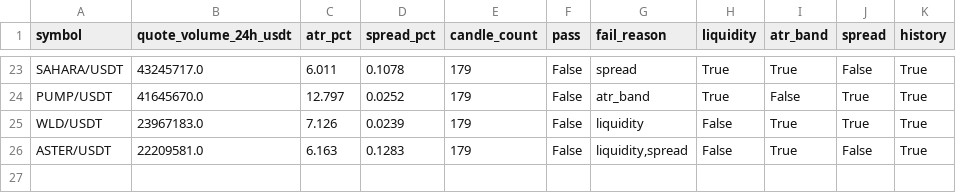
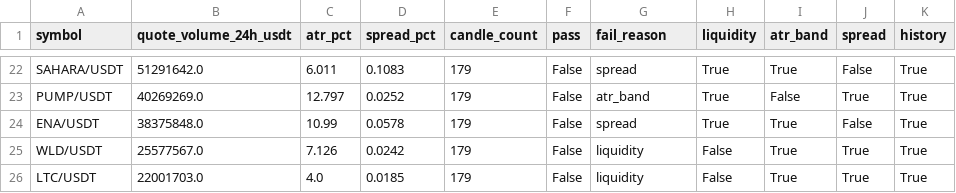
Before and after one commit to seamusrobertmurphy/swing-trader, a CSV file: 04-outputs/Candidates_20260907.csv, drawn as a sheet; only a part is shown, gaps mark what is left out; addresses are those after the commit; the diff covers the shown part only; the diff names each change by its address in the sheet, - before the commit and + after, or states it on an @@ line.

```diff
--- a/04-outputs/Candidates_20260907.csv
+++ b/04-outputs/Candidates_20260907.csv
-B22 (quote_volume_24h_usdt): 43245717.0
+B22 (quote_volume_24h_usdt): 51291642.0
-D22 (spread_pct): 0.1078
+D22 (spread_pct): 0.1083
-B23 (quote_volume_24h_usdt): 41645670.0
+B23 (quote_volume_24h_usdt): 40269269.0
+row 24: ENA/USDT | 38375848.0 | 10.99 | 0.0578 | 179 | False | spread | True | True | False | True
-B25 (quote_volume_24h_usdt): 23967183.0
+B25 (quote_volume_24h_usdt): 25577567.0
-D25 (spread_pct): 0.0239
+D25 (spread_pct): 0.0242
-A26 (symbol): ASTER/USDT
+A26 (symbol): LTC/USDT
-B26 (quote_volume_24h_usdt): 22209581.0
+B26 (quote_volume_24h_usdt): 22001703.0
-C26 (atr_pct): 6.163
+C26 (atr_pct): 4.0
-D26 (spread_pct): 0.1283
+D26 (spread_pct): 0.0185
-G26 (fail_reason): liquidity,spread
+G26 (fail_reason): liquidity
-J26 (spread): False
+J26 (spread): True
```
Also changed, not shown: 2 added rows, 3 removed rows and 27 edited cells elsewhere in this file, 04-outputs/experiment_log.csv, 36 other files.
